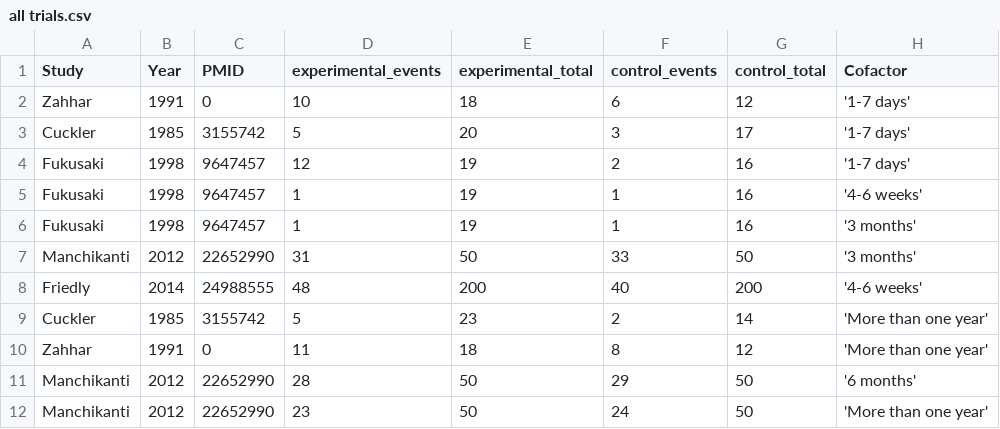
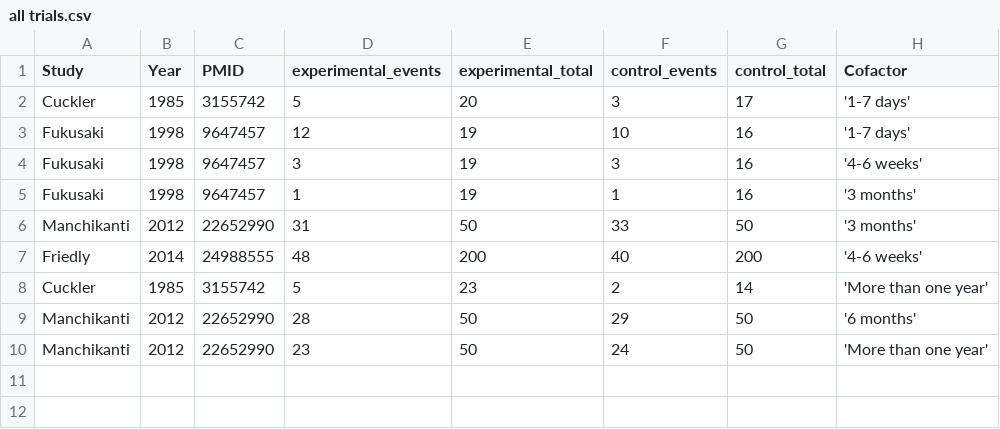
Before and after one commit to openMetaAnalysis/Spinal-stenosis-treatment-with-epidural-corticosteroids, a CSV file: data/all trials.csv, drawn as a sheet.

Commit message:
fixing Fukasaki

```diff
--- a/data/all trials.csv
+++ b/data/all trials.csv
@@ -1,6 +1,5 @@
 Study,Year,PMID,experimental_events,experimental_total,control_events,control_total, Cofactor,
-Zahhar,1991,0,10,18,6,12,'1-7 days',
 Cuckler,1985,3155742,5,20,3,17, '1-7 days',
-Fukusaki,1998,9647457,12,19,2,16, '1-7 days',
-Fukusaki,1998,9647457,1,19,1,16, '4-6 weeks',
+Fukusaki,1998,9647457,12,19,10,16, '1-7 days',
+Fukusaki,1998,9647457,3,19,3,16, '4-6 weeks',
 Fukusaki,1998,9647457,1,19,1,16, '3 months',
@@ -9,3 +8,2 @@ Friedly,2014,24988555,48,200,40,200, '4-6 weeks',
 Cuckler,1985,3155742,5,23,2,14, 'More than one year',
-Zahhar,1991,0,11,18,8,12,'More than one year',
 Manchikanti,2012,22652990,28,50,29,50, '6 months',
```
